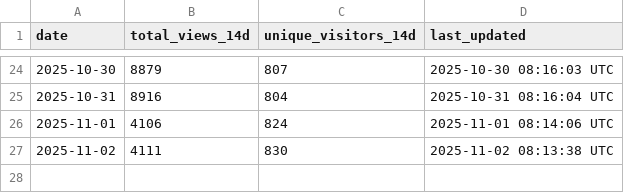
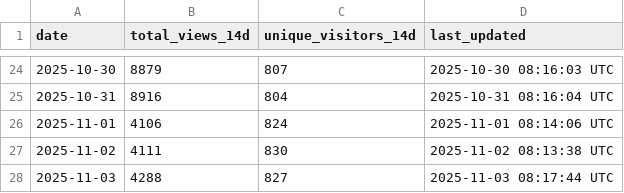
Before and after one commit to luisluna01/ros-mcp-server, a CSV file: .metrics/rolling_14d_view_metrics.csv, drawn as a sheet; only a part is shown, gaps mark what is left out.

```diff
--- a/.metrics/rolling_14d_view_metrics.csv
+++ b/.metrics/rolling_14d_view_metrics.csv
@@ -27 +27,2 @@ date,total_views_14d,unique_visitors_14d,last_updated
 2025-11-02,4111,830,2025-11-02 08:13:38 UTC
+2025-11-03,4288,827,2025-11-03 08:17:44 UTC
```
Also changed, not shown: .metrics/daily_view_metrics.csv.
